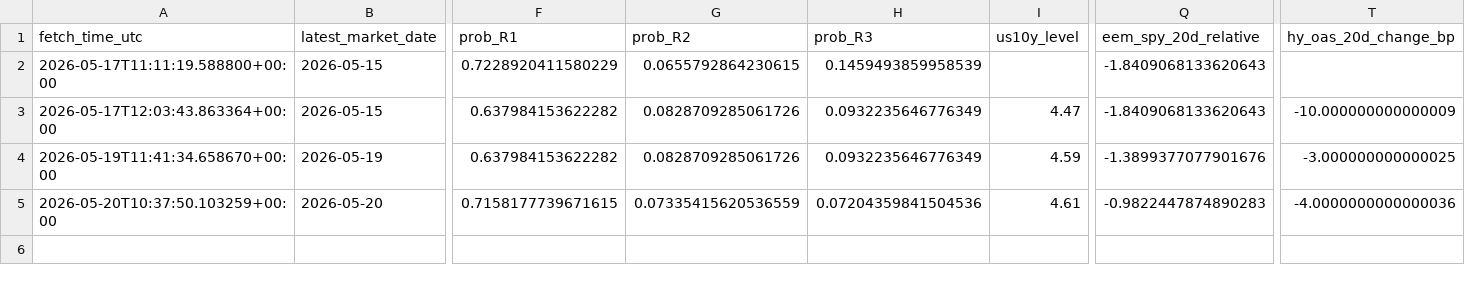
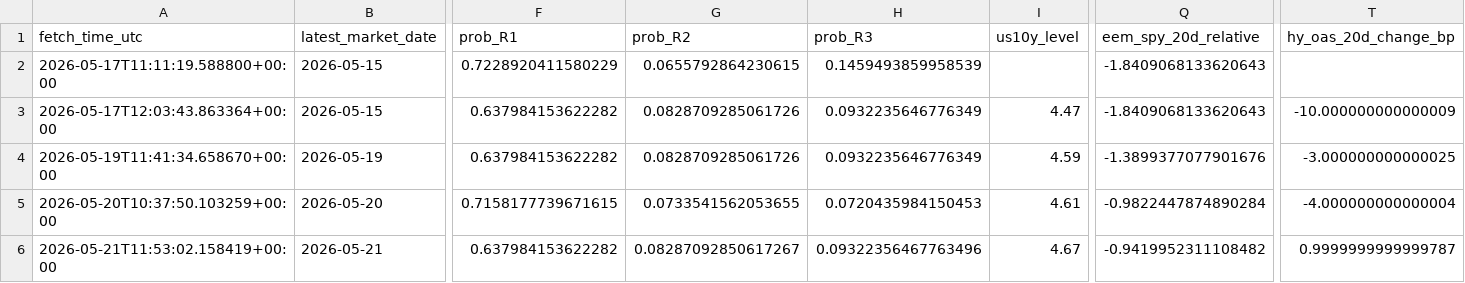
Before and after one commit to harryz77-ai/macro-regime-experiment, a CSV file: data/history.csv, drawn as a sheet; only a part is shown, gaps mark what is left out; rows hold the shown columns only; the diff names each change by its address in the sheet, - before the commit and + after, or states it on an @@ line.

```diff
--- a/data/history.csv
+++ b/data/history.csv
-G5 (prob_R2): 0.07335415620536559
+G5 (prob_R2): 0.0733541562053655
-H5 (prob_R3): 0.07204359841504536
+H5 (prob_R3): 0.0720435984150453
-Q5 (eem_spy_20d_relative): -0.9822447874890283
+Q5 (eem_spy_20d_relative): -0.9822447874890284
-T5 (hy_oas_20d_change_bp): -4.0000000000000036
+T5 (hy_oas_20d_change_bp): -4.000000000000004
+row 6: 2026-05-21T11:53:02.158419+00:00 | 2026-05-21 | 0.637984153622282 | 0.08287092850617267 | 0.09322356467763496 | 4.67 | -0.9419952311108482 | 0.9999999999999787
```
Also changed, not shown: 2 other files.
